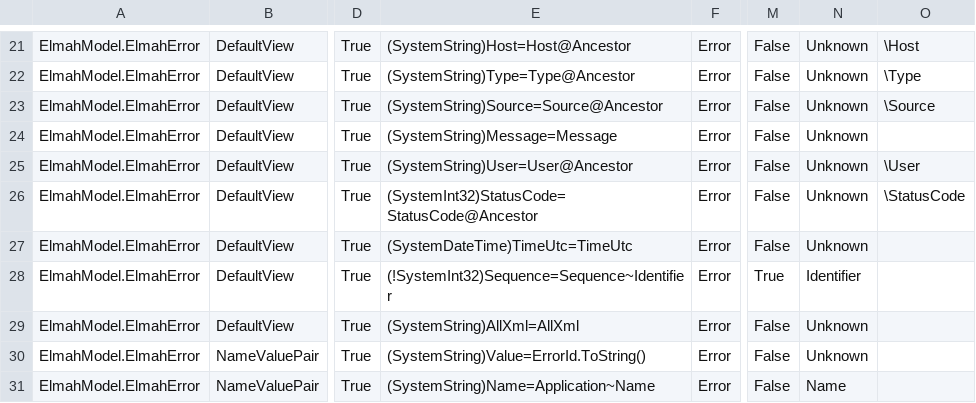
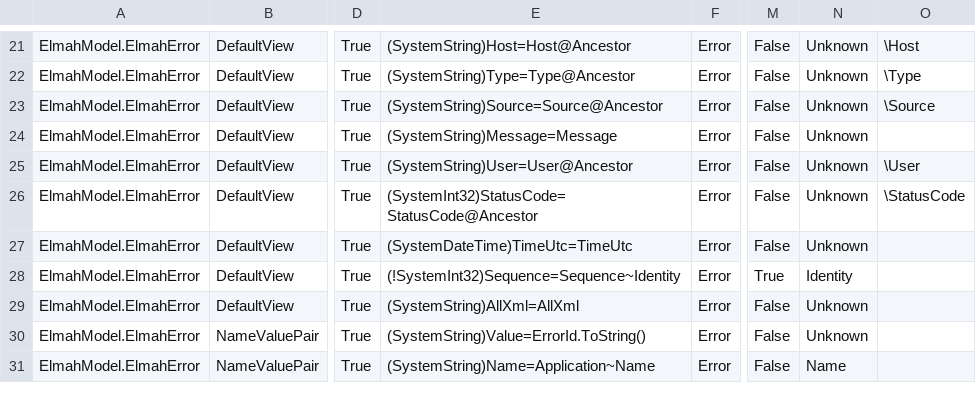
Before and after one commit to davidzhaoblog/Elmah, a CSV file: .cg/.persist/ElmahError.Properties.csv, drawn as a sheet; only a part is shown, gaps mark what is left out; the diff names each change by its address in the sheet, - before the commit and + after, or states it on an @@ line.

```diff
--- a/.cg/.persist/ElmahError.Properties.csv
+++ b/.cg/.persist/ElmahError.Properties.csv
-E28: (!SystemInt32)Sequence=Sequence~Identifier
+E28: (!SystemInt32)Sequence=Sequence~Identity
-N28: Identifier
+N28: Identity
```
Also changed, not shown: 9 other files.
